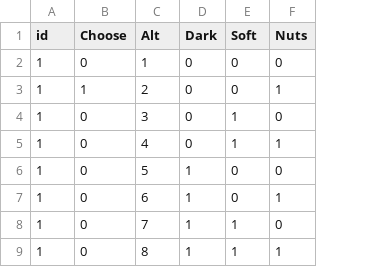
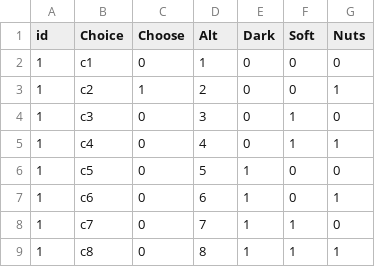
Before and after one commit to dviera/marketing-analytics, a CSV file: data/candy.csv, drawn as a sheet; only a part is shown; the diff names each change by its address in the sheet, - before the commit and + after, or states it on an @@ line.

Commit message:
include candy bayesian model

```diff
--- a/data/candy.csv
+++ b/data/candy.csv
+column B (Choice), rows 2-9: c1 | c2 | c3 | c4 | c5 | c6 | c7 | c8
```
Also changed, not shown: 2 other files.
